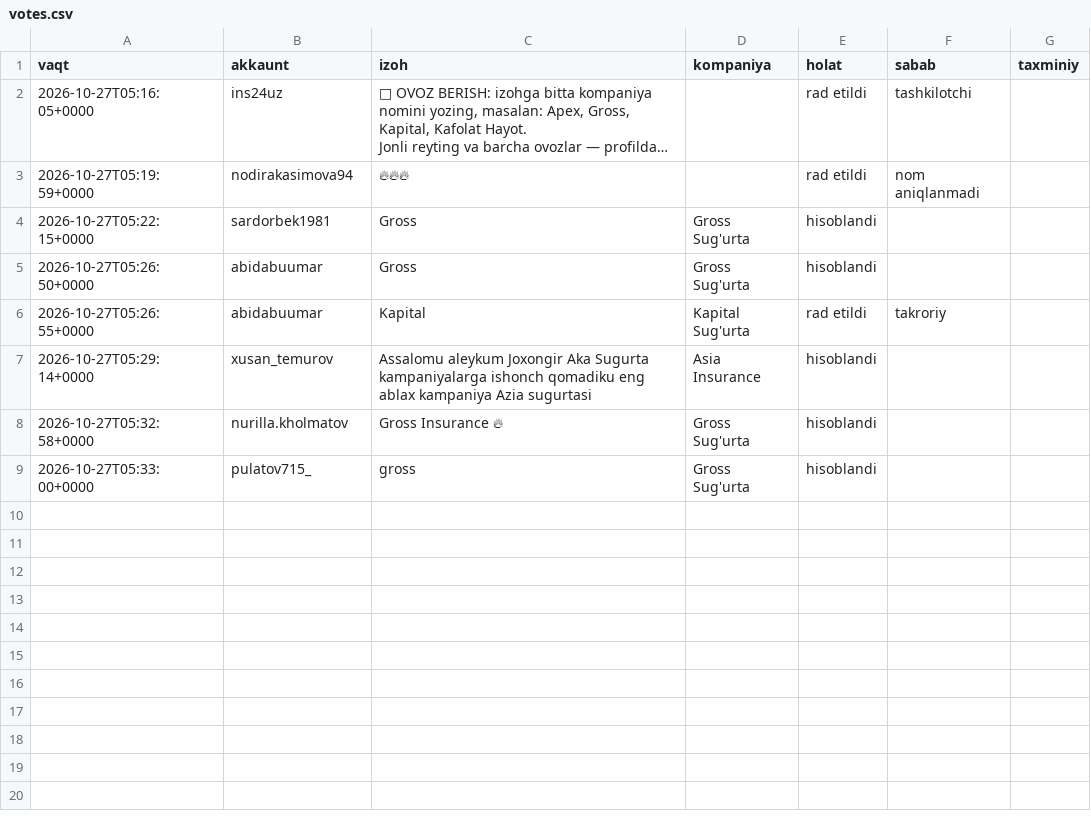
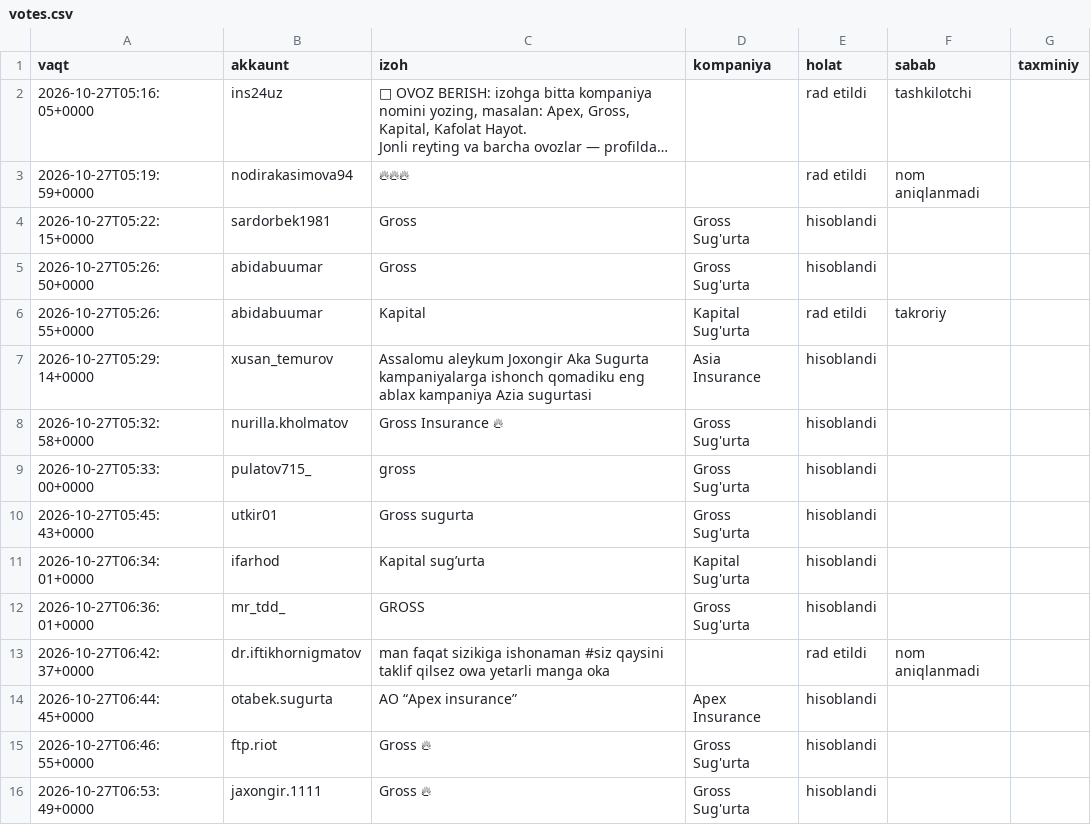
Before and after one commit to Jakhongir1981/ishonch-reytingi, a CSV file: site/votes.csv, drawn as a sheet; long unchanged cells end in …; the diff names each change by its address in the sheet, - before the commit and + after, or states it on an @@ line.

```diff
--- a/site/votes.csv
+++ b/site/votes.csv
+row 10: 2026-10-27T05:45:43+0000 | utkir01 | Gross sugurta | Gross Sug'urta | hisoblandi
+row 11: 2026-10-27T06:34:01+0000 | ifarhod | Kapital sug’urta | Kapital Sug'urta | hisoblandi
+row 12: 2026-10-27T06:36:01+0000 | mr_tdd_ | GROSS | Gross Sug'urta | hisoblandi
+row 13: 2026-10-27T06:42:37+0000 | dr.iftikhornigmatov | man faqat sizikiga ishonaman #siz qaysini taklif qilsez owa yetarli manga oka |  | rad etildi | nom aniqlanmadi
+row 14: 2026-10-27T06:44:45+0000 | otabek.sugurta | AO “Apex insurance” | Apex Insurance | hisoblandi
+row 15: 2026-10-27T06:46:55+0000 | ftp.riot | Gross 🔥 | Gross Sug'urta | hisoblandi
+row 16: 2026-10-27T06:53:49+0000 | jaxongir.1111 | Gross 🔥 | Gross Sug'urta | hisoblandi
```
Also changed, not shown: 3 other files.
